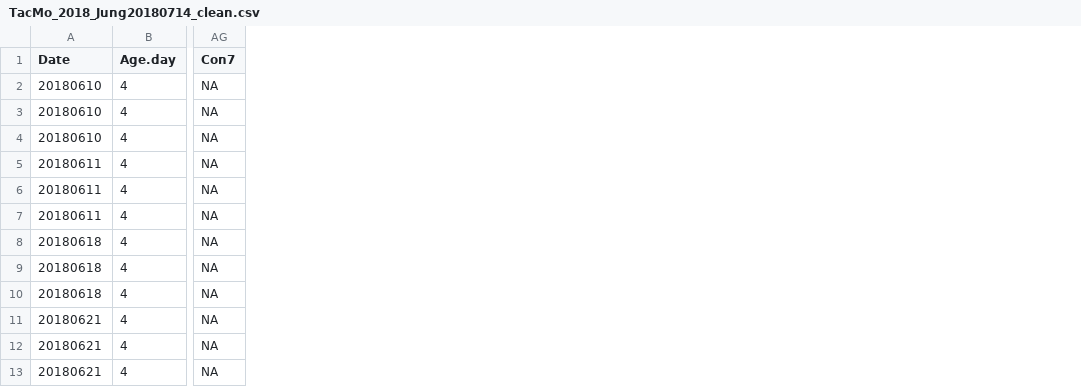
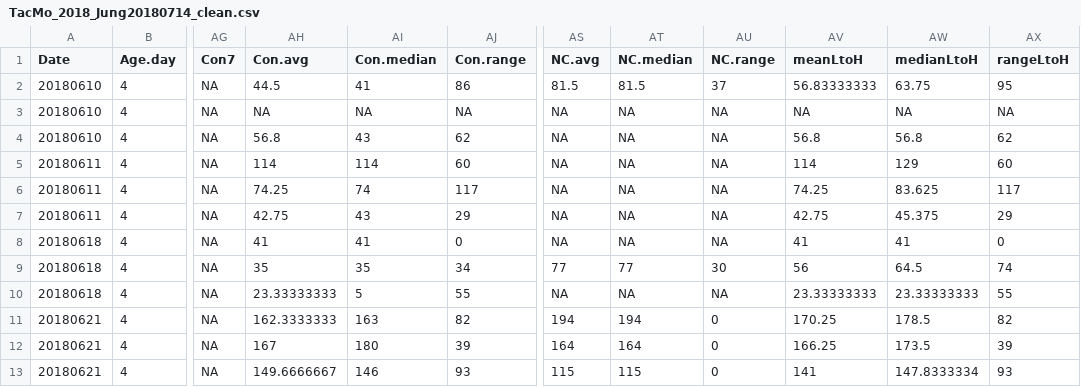
Before and after one commit to jamjulie/TacMo, a CSV file: TacMo_2018_Jung20180714_clean.csv, drawn as a sheet; only a part is shown, gaps mark what is left out; the diff names each change by its address in the sheet, - before the commit and + after, or states it on an @@ line.

Commit message:
added latency columns to datasheeet & finished updating the variables for the 2018 data in Rmarkdown file

```diff
--- a/TacMo_2018_Jung20180714_clean.csv
+++ b/TacMo_2018_Jung20180714_clean.csv
+column AH (Con.avg), rows 2-13: 44.5 | NA | 56.8 | 114 | 74.25 | 42.75 | 41 | 35 | 23.33333333 | 162.3333333 | 167 | 149.6666667
+column AI (Con.median), rows 2-13: 41 | NA | 43 | 114 | 74 | 43 | 41 | 35 | 5 | 163 | 180 | 146
+column AJ (Con.range), rows 2-13: 86 | NA | 62 | 60 | 117 | 29 | 0 | 34 | 55 | 82 | 39 | 93
+column AS (NC.avg), rows 2-13: 81.5 | NA | NA | NA | NA | NA | NA | 77 | NA | 194 | 164 | 115
+column AT (NC.median), rows 2-13: 81.5 | NA | NA | NA | NA | NA | NA | 77 | NA | 194 | 164 | 115
+column AU (NC.range), rows 2-13: 37 | NA | NA | NA | NA | NA | NA | 30 | NA | 0 | 0 | 0
+column AV (meanLtoH), rows 2-13: 56.83333333 | NA | 56.8 | 114 | 74.25 | 42.75 | 41 | 56 | 23.33333333 | 170.25 | 166.25 | 141
+column AW (medianLtoH), rows 2-13: 63.75 | NA | 56.8 | 129 | 83.625 | 45.375 | 41 | 64.5 | 23.33333333 | 178.5 | 173.5 | 147.8333334
+column AX (rangeLtoH), rows 2-13: 95 | NA | 62 | 60 | 117 | 29 | 0 | 74 | 55 | 82 | 39 | 93
```
Also changed, not shown: 1 other file.
